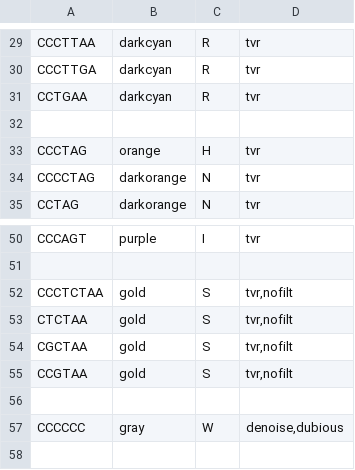
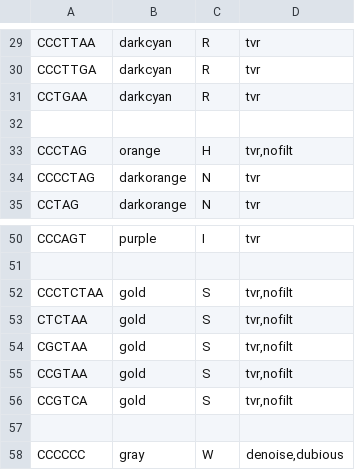
Before and after one commit to zstephens/telogator2, a TSV file: resources/kmers.tsv, drawn as a sheet; only a part is shown, gaps mark what is left out.

```diff
--- a/resources/kmers.tsv
+++ b/resources/kmers.tsv
@@ -32,3 +32,3 @@ CCTGAA	darkcyan	R	tvr
 
-CCCTAG	orange	H	tvr
+CCCTAG	orange	H	tvr,nofilt
 CCCCTAG	darkorange	N	tvr
@@ -55,2 +55,3 @@ CGCTAA	gold	S	tvr,nofilt
 CCGTAA	gold	S	tvr,nofilt
+CCGTCA	gold	S	tvr,nofilt
 
```
Also changed, not shown: 1 other file.
